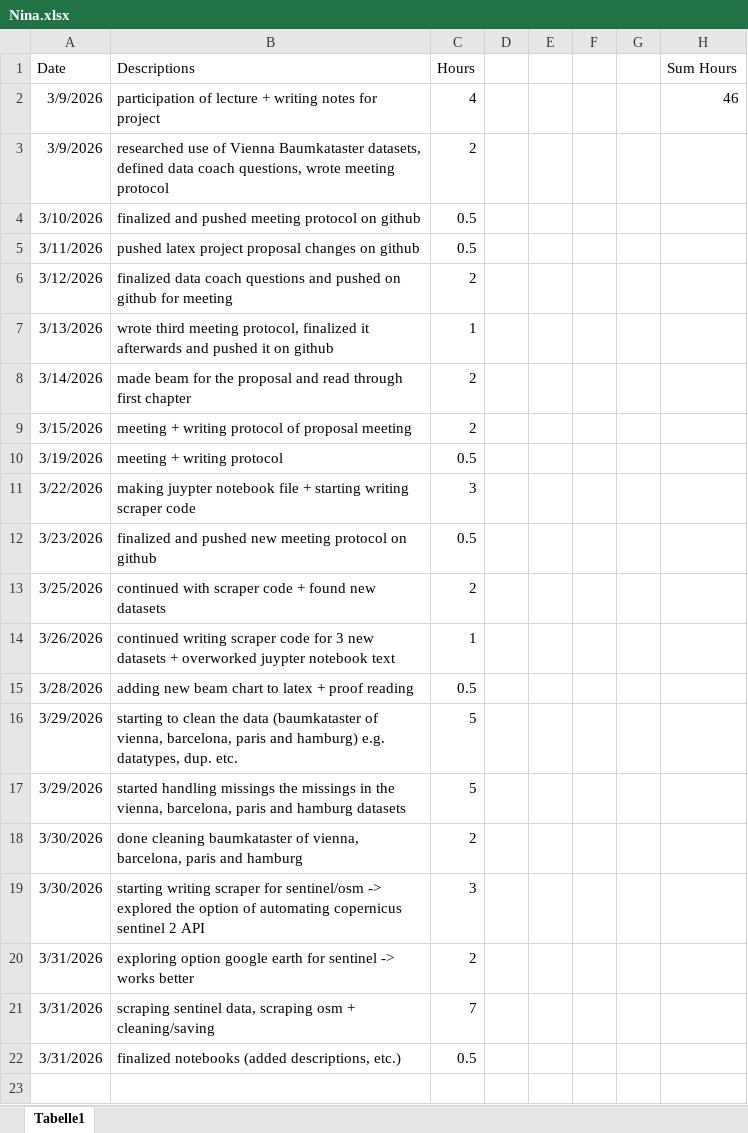
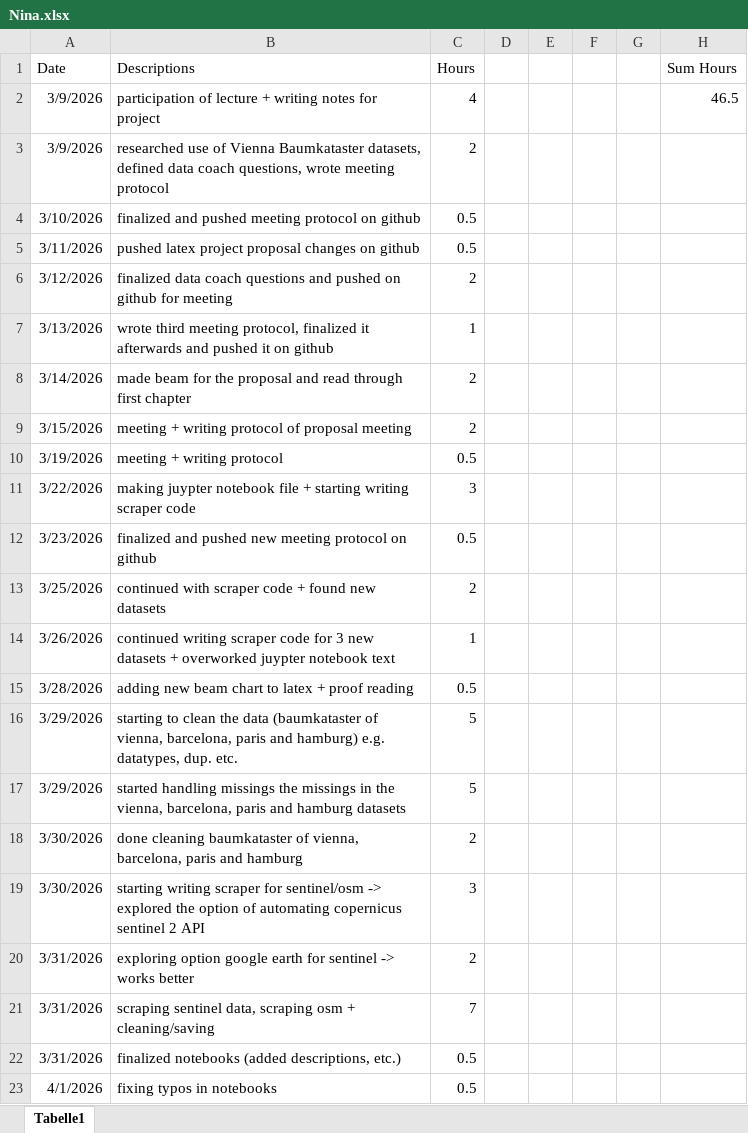
Before and after one commit to nikmaster/wu_dslab_infrared-city, an Excel workbook: timesheets/Nina.xlsx, sheet Tabelle1, drawn as a sheet; values as stored, in another font and other column widths than the file's, no borders; the diff names each change by its address in the sheet, - before the commit and + after, or states it on an @@ line.

Commit message:
edited timeshet 1.426

```diff
--- a/timesheets/Nina.xlsx (sheet Tabelle1)
+++ b/timesheets/Nina.xlsx (sheet Tabelle1)
-H2 (Sum Hours): 46
+H2 (Sum Hours): 46.5
+row 23: 4/1/2026 | fixing typos in notebooks | 0.5
```
